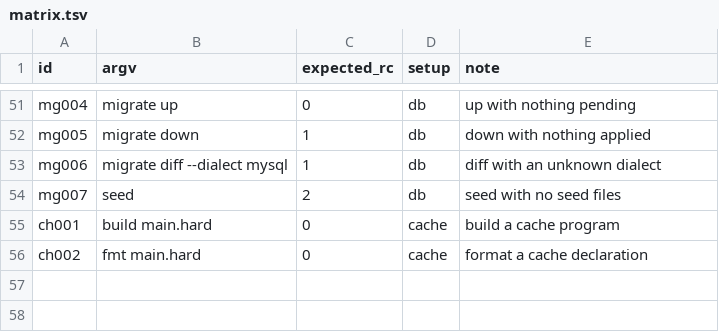
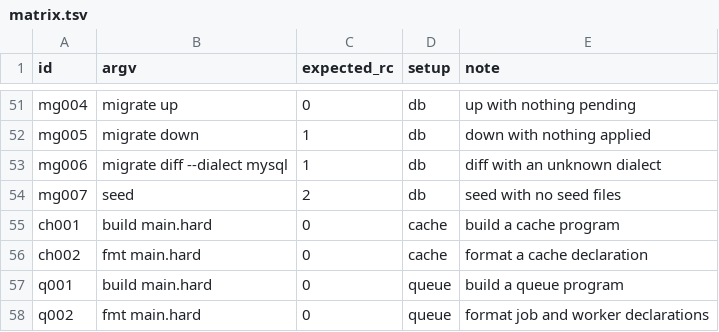
Before and after one commit to developer-rs5/hardscript-1, a TSV file: qa/cli_matrix/matrix.tsv, drawn as a sheet; only a part is shown, gaps mark what is left out; the diff names each change by its address in the sheet, - before the commit and + after, or states it on an @@ line.

Commit message:
feat(runtime): background job queue
`job SendEmail(User user)` declares a job type; `queue SendEmail(user,
delay = 60)` enqueues one; `worker SendEmail { ... }` handles them on
background threads. Workers lower to ordinary functions taking the payload
with declared parameters bound up front, so the pipeline learns one small
statement (`job`) instead of three.

Every job runs once, on time, or is retried with doubling backoff (1s to a
minute) up to its attempt budget and then buried in the dead-letter queue
with its error and count. Priority orders the ready; delay holds the future;
per-type heaps keep types apart. The storage is a virtual backend: memory
heaps in-process, one SQL backend serving SQLite directly and PostgreSQL
through the same statements with `$n` placeholders and single-statement
`SELECT..FOR UPDATE SKIP LOCKED` claims (proven on the mock wire server).
SQLite recovers crashed claims on open.

135 checks: 108-test C++ fixture (fake-clock delay/backoff, exact
concurrency sums, real-thread pool runs, SQLite persistence and recovery,
mock PG hook), 6 parser tests, gen + diag fixtures, 2 CLI lanes. 1.7M
enqueue+poll+complete ops/sec measured, 34x the 50k target. ASan, UBSan,
TSan and LSan clean -- the sanitizers caught two real test bugs (a
use-after-return on claimed-but-running handlers, racy plain-int counters).

```diff
--- a/qa/cli_matrix/matrix.tsv
+++ b/qa/cli_matrix/matrix.tsv
+row 57: q001 | build main.hard | 0 | queue | build a queue program
+row 58: q002 | fmt main.hard | 0 | queue | format job and worker declarations
```
Also changed, not shown: 21 other files.
